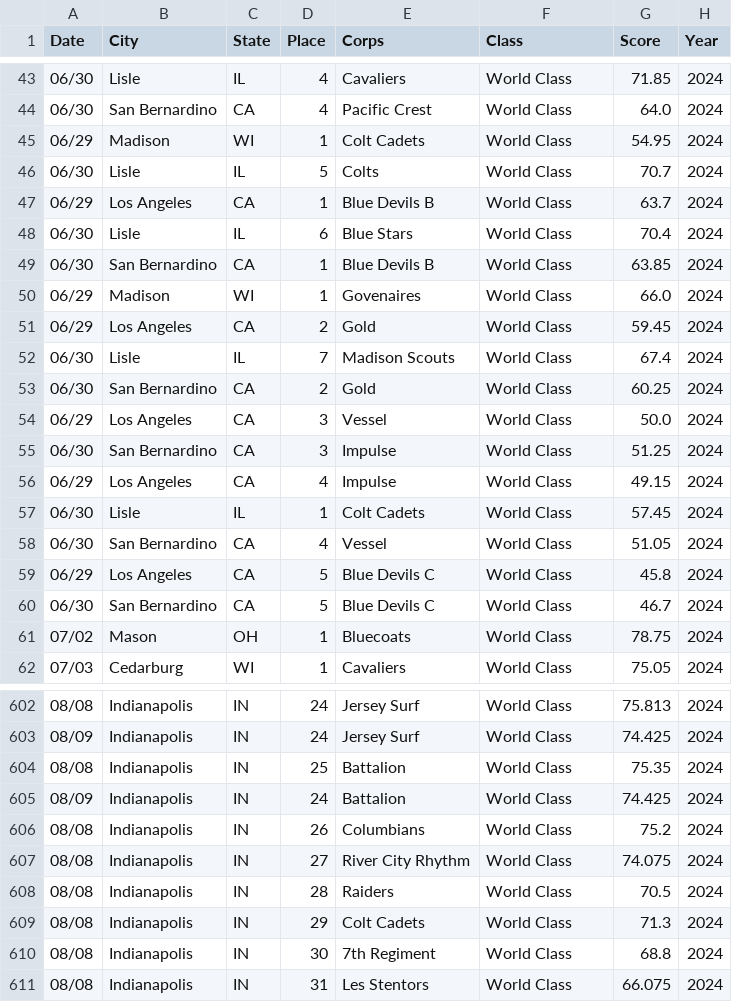
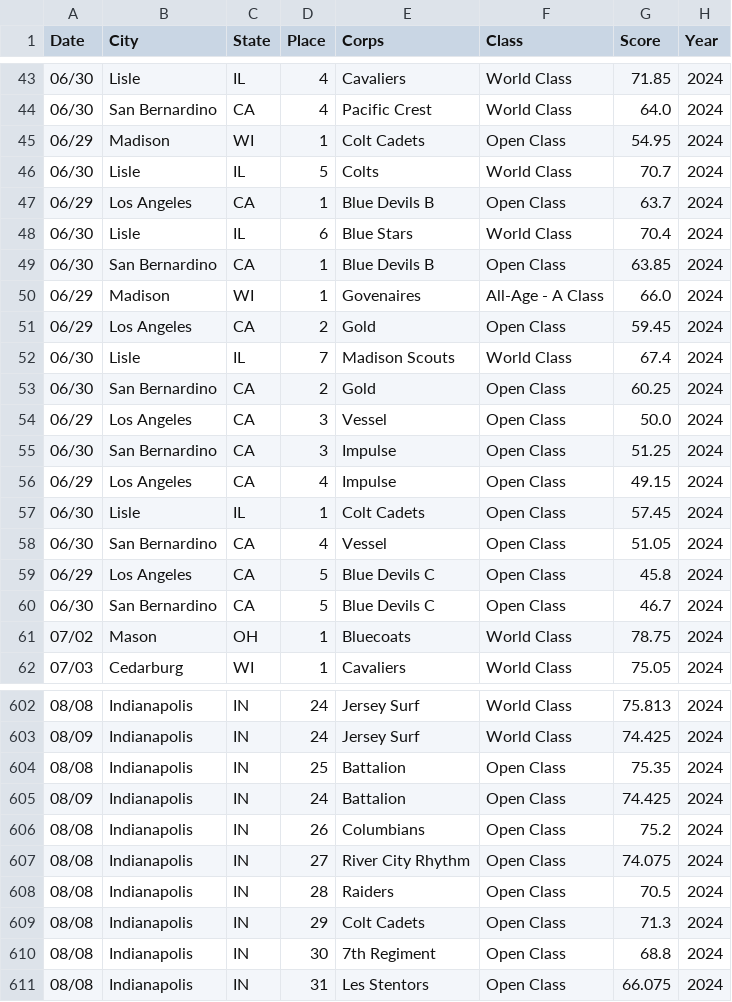
Before and after one commit to GetHorizontal63/dci_score_history, a CSV file: data/years/2024_dci_data.csv, drawn as a sheet; only a part is shown, gaps mark what is left out; the diff covers the shown part only.

Commit message:
Fixes to standings and consolidation of data under historic corps names

```diff
--- a/data/years/2024_dci_data.csv
+++ b/data/years/2024_dci_data.csv
@@ -44,18 +44,18 @@ Date,City,State,Place,Corps,Class,Score,Year
 06/30,San Bernardino,CA,4,Pacific Crest,World Class,64.0,2024
-06/29,Madison,WI,1,Colt Cadets,World Class,54.95,2024
+06/29,Madison,WI,1,Colt Cadets,Open Class,54.95,2024
 06/30,Lisle,IL,5,Colts,World Class,70.7,2024
-06/29,Los Angeles,CA,1,Blue Devils B,World Class,63.7,2024
+06/29,Los Angeles,CA,1,Blue Devils B,Open Class,63.7,2024
 06/30,Lisle,IL,6,Blue Stars,World Class,70.4,2024
-06/30,San Bernardino,CA,1,Blue Devils B,World Class,63.85,2024
-06/29,Madison,WI,1,Govenaires,World Class,66.0,2024
-06/29,Los Angeles,CA,2,Gold,World Class,59.45,2024
+06/30,San Bernardino,CA,1,Blue Devils B,Open Class,63.85,2024
+06/29,Madison,WI,1,Govenaires,All-Age - A Class,66.0,2024
+06/29,Los Angeles,CA,2,Gold,Open Class,59.45,2024
 06/30,Lisle,IL,7,Madison Scouts,World Class,67.4,2024
-06/30,San Bernardino,CA,2,Gold,World Class,60.25,2024
-06/29,Los Angeles,CA,3,Vessel,World Class,50.0,2024
-06/30,San Bernardino,CA,3,Impulse,World Class,51.25,2024
-06/29,Los Angeles,CA,4,Impulse,World Class,49.15,2024
-06/30,Lisle,IL,1,Colt Cadets,World Class,57.45,2024
-06/30,San Bernardino,CA,4,Vessel,World Class,51.05,2024
-06/29,Los Angeles,CA,5,Blue Devils C,World Class,45.8,2024
-06/30,San Bernardino,CA,5,Blue Devils C,World Class,46.7,2024
+06/30,San Bernardino,CA,2,Gold,Open Class,60.25,2024
+06/29,Los Angeles,CA,3,Vessel,Open Class,50.0,2024
+06/30,San Bernardino,CA,3,Impulse,Open Class,51.25,2024
+06/29,Los Angeles,CA,4,Impulse,Open Class,49.15,2024
+06/30,Lisle,IL,1,Colt Cadets,Open Class,57.45,2024
+06/30,San Bernardino,CA,4,Vessel,Open Class,51.05,2024
+06/29,Los Angeles,CA,5,Blue Devils C,Open Class,45.8,2024
+06/30,San Bernardino,CA,5,Blue Devils C,Open Class,46.7,2024
 07/02,Mason,OH,1,Bluecoats,World Class,78.75,2024
@@ -603,9 +603,9 @@ Date,City,State,Place,Corps,Class,Score,Year
 08/09,Indianapolis,IN,24,Jersey Surf,World Class,74.425,2024
-08/08,Indianapolis,IN,25,Battalion,World Class,75.35,2024
-08/09,Indianapolis,IN,24,Battalion,World Class,74.425,2024
-08/08,Indianapolis,IN,26,Columbians,World Class,75.2,2024
-08/08,Indianapolis,IN,27,River City Rhythm,World Class,74.075,2024
-08/08,Indianapolis,IN,28,Raiders,World Class,70.5,2024
-08/08,Indianapolis,IN,29,Colt Cadets,World Class,71.3,2024
-08/08,Indianapolis,IN,30,7th Regiment,World Class,68.8,2024
-08/08,Indianapolis,IN,31,Les Stentors,World Class,66.075,2024
+08/08,Indianapolis,IN,25,Battalion,Open Class,75.35,2024
+08/09,Indianapolis,IN,24,Battalion,Open Class,74.425,2024
+08/08,Indianapolis,IN,26,Columbians,Open Class,75.2,2024
+08/08,Indianapolis,IN,27,River City Rhythm,Open Class,74.075,2024
+08/08,Indianapolis,IN,28,Raiders,Open Class,70.5,2024
+08/08,Indianapolis,IN,29,Colt Cadets,Open Class,71.3,2024
+08/08,Indianapolis,IN,30,7th Regiment,Open Class,68.8,2024
+08/08,Indianapolis,IN,31,Les Stentors,Open Class,66.075,2024
```
Also changed, not shown: 85 edited cells elsewhere in this file, assets/corps_logos/logo_dictionary.csv, data/years/2022_dci_data.csv, 28 other files.
